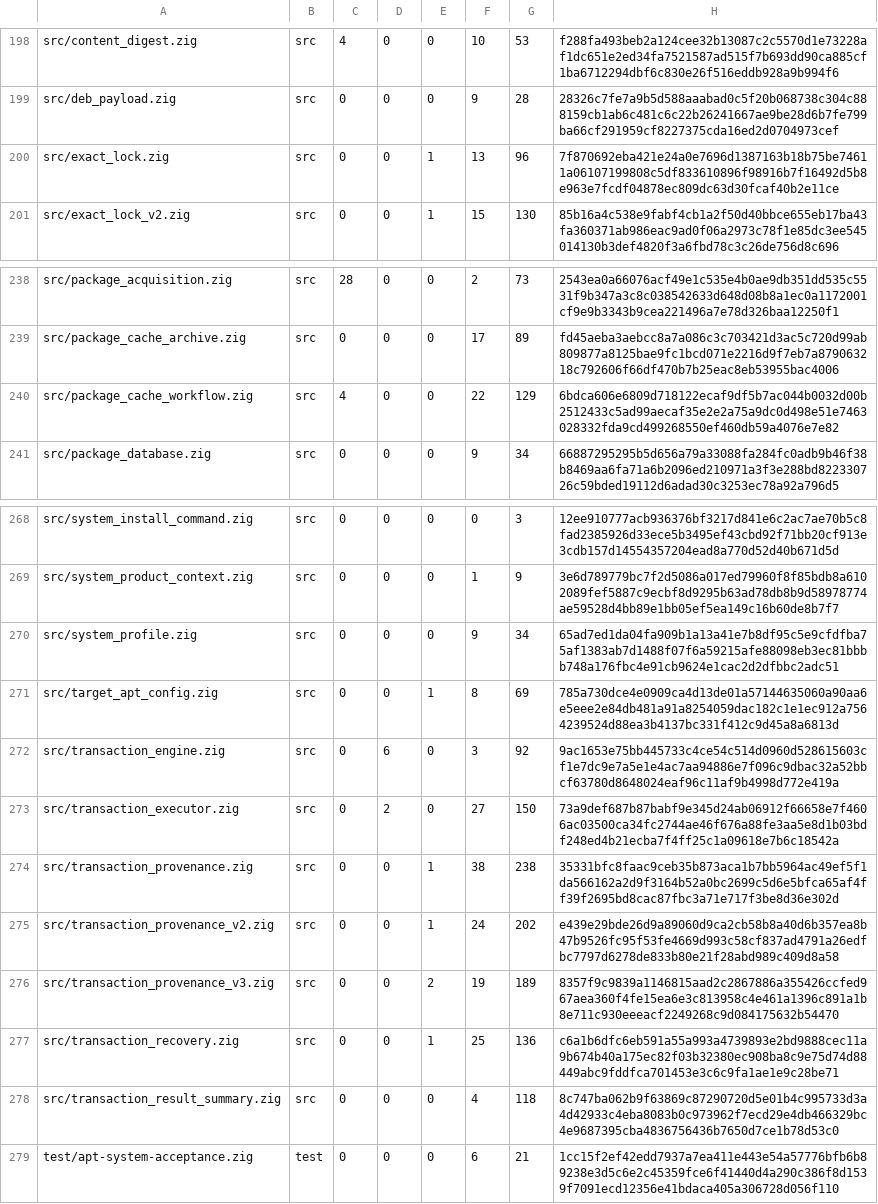
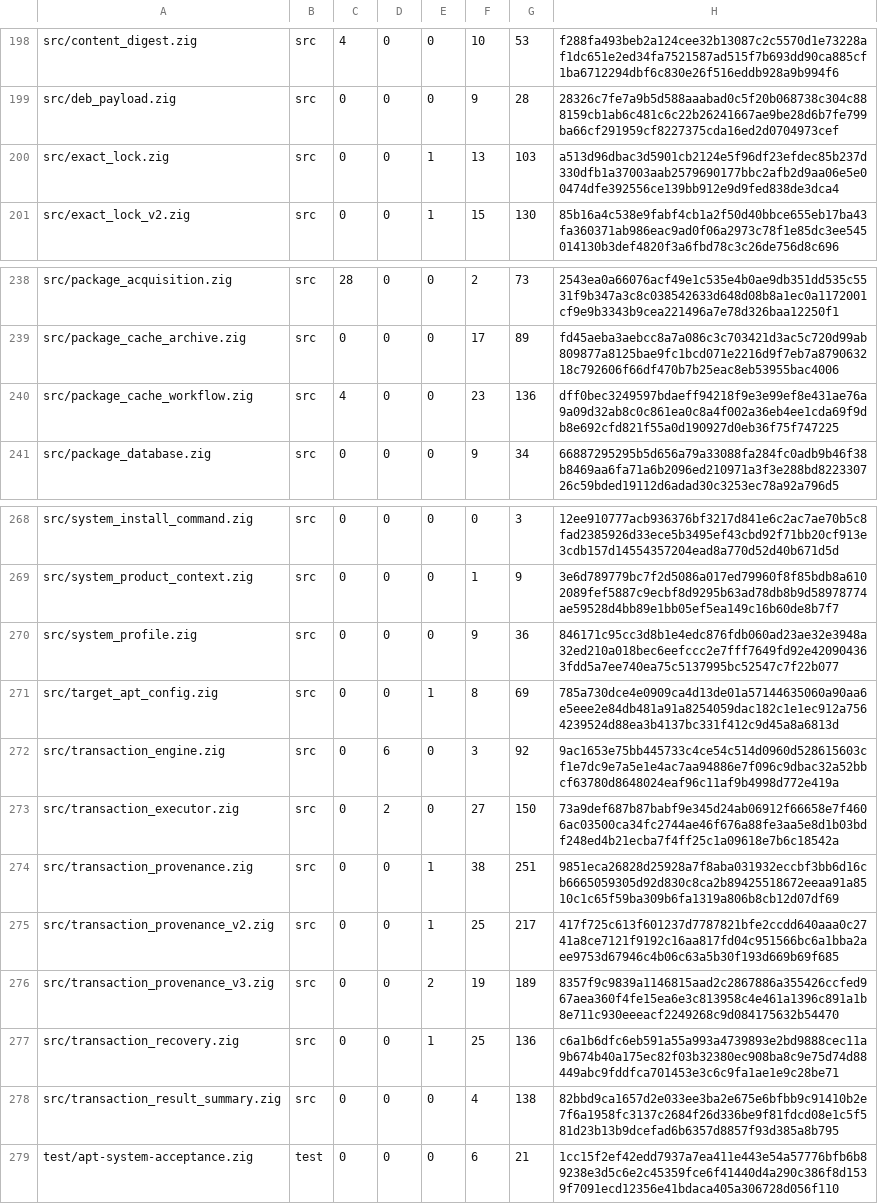
Before and after one commit to cataggar/debz, a TSV file: security/digest-inventory-v1.tsv, drawn as a sheet; only a part is shown, gaps mark what is left out.

```diff
--- a/security/digest-inventory-v1.tsv
+++ b/security/digest-inventory-v1.tsv
@@ -199,3 +199,3 @@ src/content_digest.zig	src	4	0	0	10	53	f288fa493beb2a124cee32b13087c2c5570d1e732
 src/deb_payload.zig	src	0	0	0	9	28	28326c7fe7a9b5d588aaabad0c5f20b068738c304c888159cb1ab6c481c6c22b26241667ae9be28d6b7fe799ba66cf291959cf8227375cda16ed2d0704973cef
-src/exact_lock.zig	src	0	0	1	13	96	7f870692eba421e24a0e7696d1387163b18b75be74611a06107199808c5df833610896f98916b7f16492d5b8e963e7fcdf04878ec809dc63d30fcaf40b2e11ce
+src/exact_lock.zig	src	0	0	1	13	103	a513d96dbac3d5901cb2124e5f96df23efdec85b237d330dfb1a37003aab2579690177bbc2afb2d9aa06e5e00474dfe392556ce139bb912e9d9fed838de3dca4
 src/exact_lock_v2.zig	src	0	0	1	15	130	85b16a4c538e9fabf4cb1a2f50d40bbce655eb17ba43fa360371ab986eac9ad0f06a2973c78f1e85dc3ee545014130b3def4820f3a6fbd78c3c26de756d8c696
@@ -239,3 +239,3 @@ src/package_acquisition.zig	src	28	0	0	2	73	2543ea0a66076acf49e1c535e4b0ae9db351
 src/package_cache_archive.zig	src	0	0	0	17	89	fd45aeba3aebcc8a7a086c3c703421d3ac5c720d99ab809877a8125bae9fc1bcd071e2216d9f7eb7a879063218c792606f66df470b7b25eac8eb53955bac4006
-src/package_cache_workflow.zig	src	4	0	0	22	129	6bdca606e6809d718122ecaf9df5b7ac044b0032d00b2512433c5ad99aecaf35e2e2a75a9dc0d498e51e7463028332fda9cd499268550ef460db59a4076e7e82
+src/package_cache_workflow.zig	src	4	0	0	23	136	dff0bec3249597bdaeff94218f9e3e99ef8e431ae76a9a09d32ab8c0c861ea0c8a4f002a36eb4ee1cda69f9db8e692cfd821f55a0d190927d0eb36f75f747225
 src/package_database.zig	src	0	0	0	9	34	66887295295b5d656a79a33088fa284fc0adb9b46f38b8469aa6fa71a6b2096ed210971a3f3e288bd822330726c59bded19112d6adad30c3253ec78a92a796d5
@@ -269,3 +269,3 @@ src/system_install_command.zig	src	0	0	0	0	3	12ee910777acb936376bf3217d841e6c2ac
 src/system_product_context.zig	src	0	0	0	1	9	3e6d789779bc7f2d5086a017ed79960f8f85bdb8a6102089fef5887c9ecbf8d9295b63ad78db8b9d58978774ae59528d4bb89e1bb05ef5ea149c16b60de8b7f7
-src/system_profile.zig	src	0	0	0	9	34	65ad7ed1da04fa909b1a13a41e7b8df95c5e9cfdfba75af1383ab7d1488f07f6a59215afe88098eb3ec81bbbb748a176fbc4e91cb9624e1cac2d2dfbbc2adc51
+src/system_profile.zig	src	0	0	0	9	36	846171c95cc3d8b1e4edc876fdb060ad23ae32e3948a32ed210a018bec6eefccc2e7fff7649fd92e420904363fdd5a7ee740ea75c5137995bc52547c7f22b077
 src/target_apt_config.zig	src	0	0	1	8	69	785a730dce4e0909ca4d13de01a57144635060a90aa6e5eee2e84db481a91a8254059dac182c1e1ec912a7564239524d88ea3b4137bc331f412c9d45a8a6813d
@@ -273,7 +273,7 @@ src/transaction_engine.zig	src	0	6	0	3	92	9ac1653e75bb445733c4ce54c514d0960d5286
 src/transaction_executor.zig	src	0	2	0	27	150	73a9def687b87babf9e345d24ab06912f66658e7f4606ac03500ca34fc2744ae46f676a88fe3aa5e8d1b03bdf248ed4b21ecba7f4ff25c1a09618e7b6c18542a
-src/transaction_provenance.zig	src	0	0	1	38	238	35331bfc8faac9ceb35b873aca1b7bb5964ac49ef5f1da566162a2d9f3164b52a0bc2699c5d6e5bfca65af4ff39f2695bd8cac87fbc3a71e717f3be8d36e302d
-src/transaction_provenance_v2.zig	src	0	0	1	24	202	e439e29bde26d9a89060d9ca2cb58b8a40d6b357ea8b47b9526fc95f53fe4669d993c58cf837ad4791a26edfbc7797d6278de833b80e21f28abd989c409d8a58
+src/transaction_provenance.zig	src	0	0	1	38	251	9851eca26828d25928a7f8aba031932eccbf3bb6d16cb6665059305d92d830c8ca2b89425518672eeaa91a8510c1c65f59ba309b6fa1319a806b8cb12d07df69
+src/transaction_provenance_v2.zig	src	0	0	1	25	217	417f725c613f601237d7787821bfe2ccdd640aaa0c2741a8ce7121f9192c16aa817fd04c951566bc6a1bba2aee9753d67946c4b06c63a5b30f193d669b69f685
 src/transaction_provenance_v3.zig	src	0	0	2	19	189	8357f9c9839a1146815aad2c2867886a355426ccfed967aea360f4fe15ea6e3c813958c4e461a1396c891a1b8e711c930eeeacf2249268c9d084175632b54470
 src/transaction_recovery.zig	src	0	0	1	25	136	c6a1b6dfc6eb591a55a993a4739893e2bd9888cec11a9b674b40a175ec82f03b32380ec908ba8c9e75d74d88449abc9fddfca701453e3c6c9fa1ae1e9c28be71
-src/transaction_result_summary.zig	src	0	0	0	4	118	8c747ba062b9f63869c87290720d5e01b4c995733d3a4d42933c4eba8083b0c973962f7ecd29e4db466329bc4e9687395cba4836756436b7650d7ce1b78d53c0
+src/transaction_result_summary.zig	src	0	0	0	4	138	82bbd9ca1657d2e033ee3ba2e675e6bfbb9c91410b2e7f6a1958fc3137c2684f26d336be9f81fdcd08e1c5f581d23b13b9dcefad6b6357d8857f93d385a8b795
 test/apt-system-acceptance.zig	test	0	0	0	6	21	1cc15f2ef42edd7937a7ea411e443e54a57776bfb6b89238e3d5c6e2c45359fce6f41440d4a290c386f8d1539f7091ecd12356e41bdaca405a306728d056f110
```
Also changed, not shown: 9 other files.
